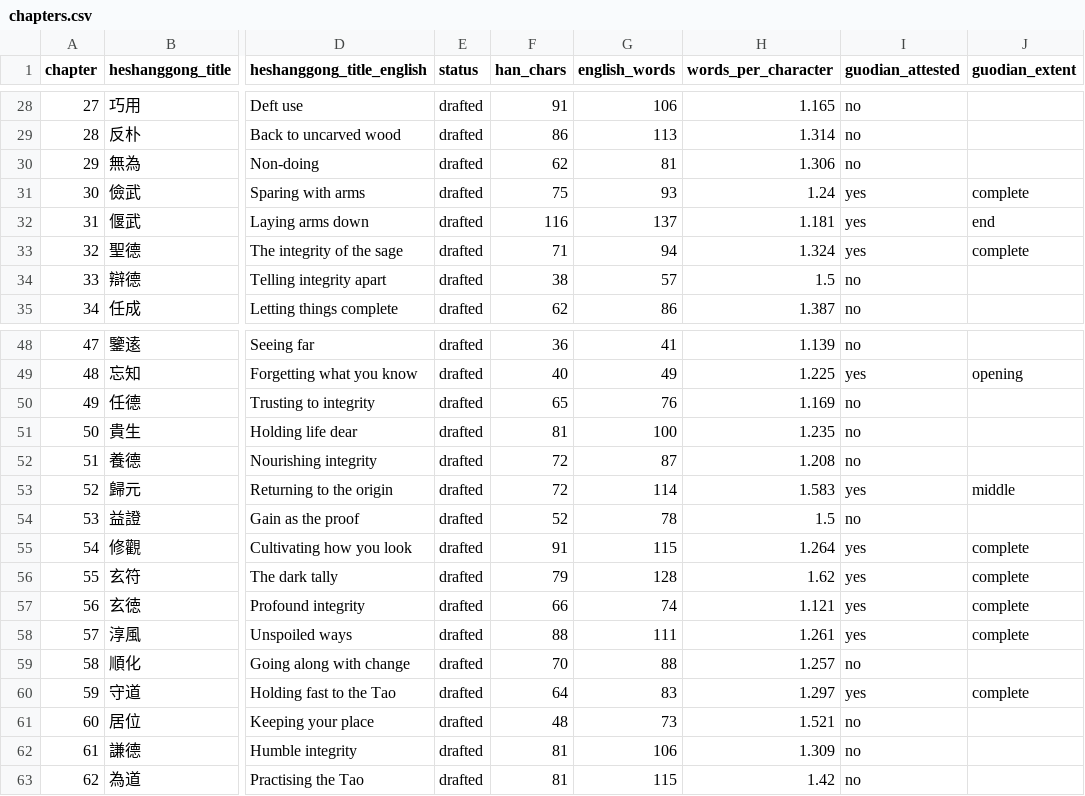
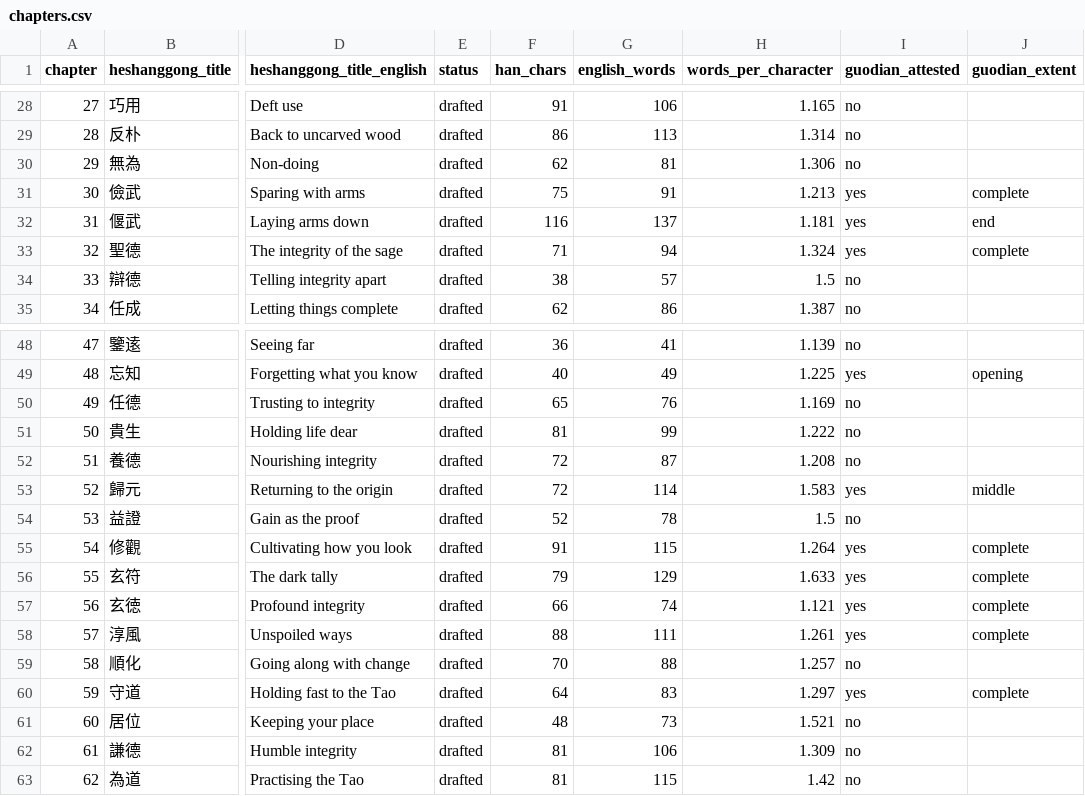
Before and after one commit to opencosmos-ai/taoteching, a CSV file: data/chapters.csv, drawn as a sheet; only a part is shown, gaps mark what is left out; the diff names each change by its address in the sheet, - before the commit and + after, or states it on an @@ line.

```diff
--- a/data/chapters.csv
+++ b/data/chapters.csv
-G31 (english_words): 93
+G31 (english_words): 91
-H31 (words_per_character): 1.24
+H31 (words_per_character): 1.213
-G51 (english_words): 100
+G51 (english_words): 99
-H51 (words_per_character): 1.235
+H51 (words_per_character): 1.222
-G56 (english_words): 128
+G56 (english_words): 129
-H56 (words_per_character): 1.62
+H56 (words_per_character): 1.633
```
Also changed, not shown: data/commentary.csv, data/lines.csv, 18 other files.
